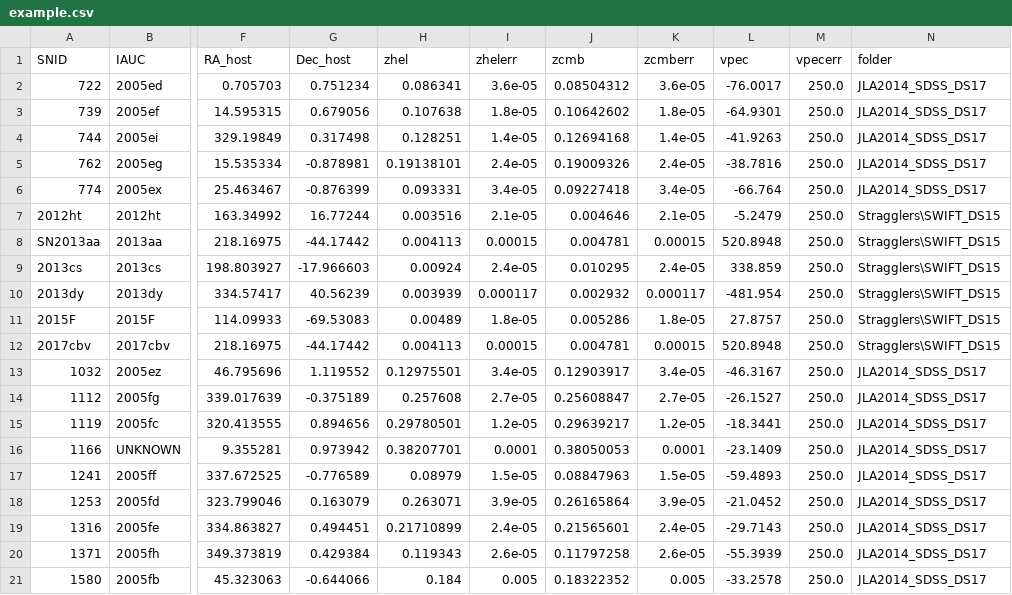
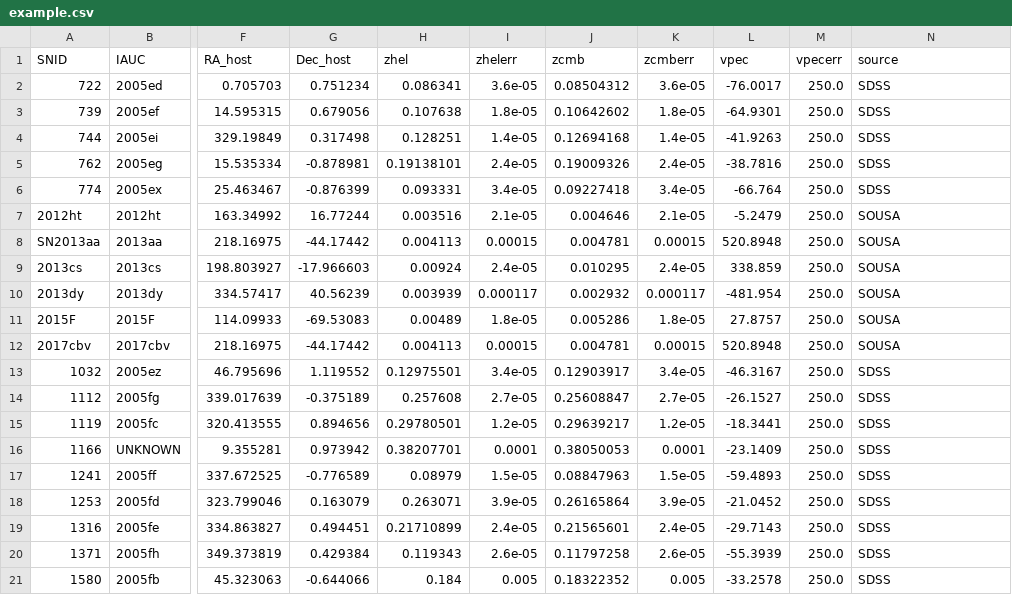
Before and after one commit to KSaid-1/pvhub, a CSV file: inputs/example.csv, drawn as a sheet; only a part is shown, gaps mark what is left out; the diff names each change by its address in the sheet, - before the commit and + after, or states it on an @@ line.

Commit message:
improved input handling, examples
calculate_pv now works with lists, floats and example.py updated.

```diff
--- a/inputs/example.csv
+++ b/inputs/example.csv
-N1: folder
+N1: source
-N2:N6 (source): JLA2014_SDSS_DS17
+N2:N6 (source): SDSS
-N7:N12 (source): Stragglers\SWIFT_DS15
+N7:N12 (source): SOUSA
-N13:N21 (source): JLA2014_SDSS_DS17
+N13:N21 (source): SDSS
```
Also changed, not shown: 2 other files.
